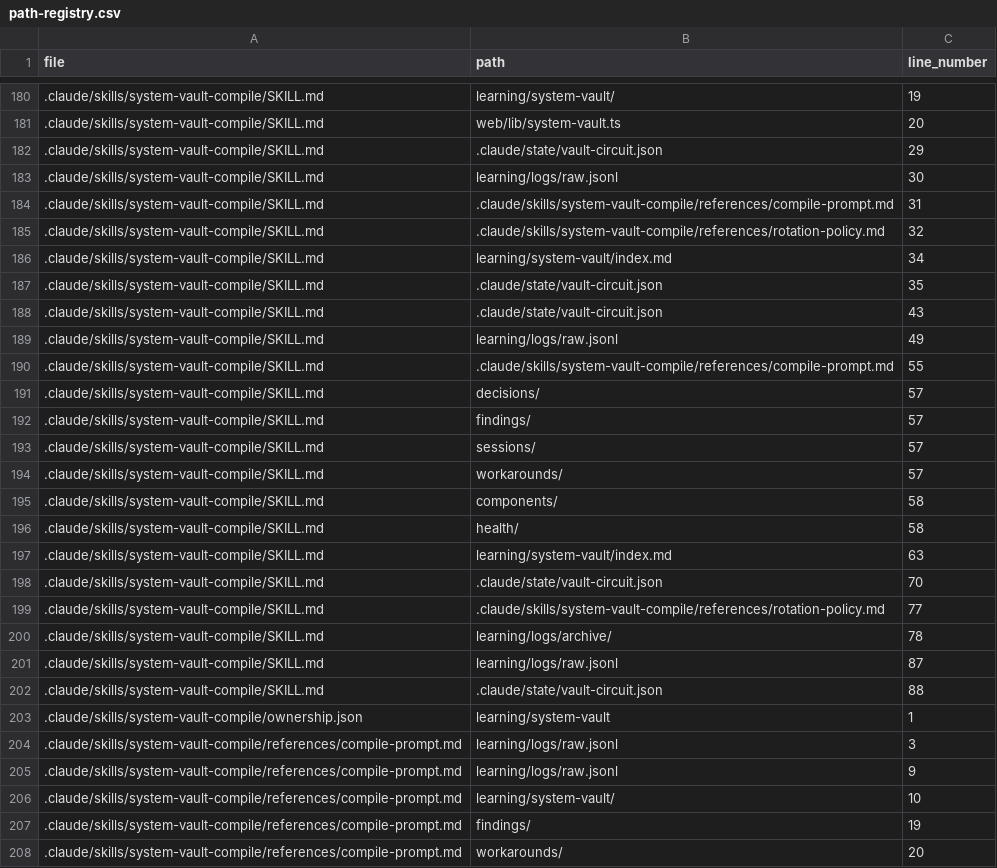
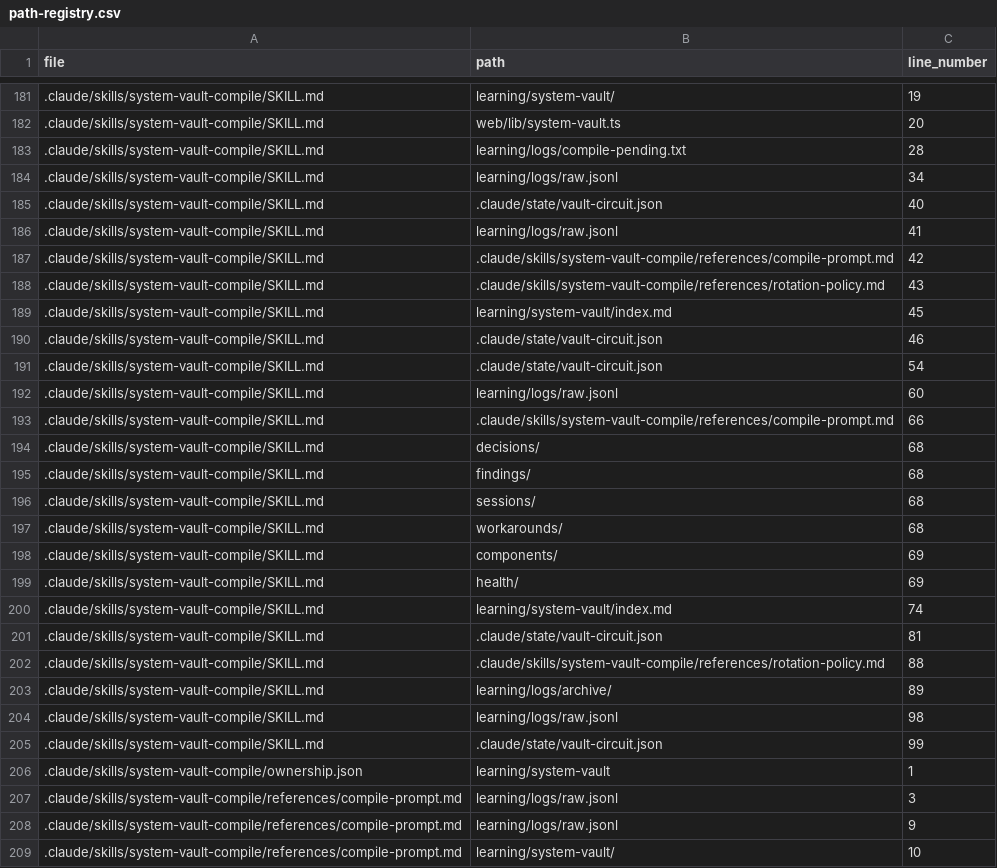
Before and after one commit to drashtishah/aws-simulator, a CSV file: references/registries/path-registry.csv, drawn as a sheet; only a part is shown, gaps mark what is left out; the shorter side is filled out with more unchanged rows; the diff covers the shown part only.

```diff
--- a/references/registries/path-registry.csv
+++ b/references/registries/path-registry.csv
@@ -181,23 +182,25 @@ file,path,line_number
 .claude/skills/system-vault-compile/SKILL.md,web/lib/system-vault.ts,20
-.claude/skills/system-vault-compile/SKILL.md,.claude/state/vault-circuit.json,29
-.claude/skills/system-vault-compile/SKILL.md,learning/logs/raw.jsonl,30
-.claude/skills/system-vault-compile/SKILL.md,.claude/skills/system-vault-compile/references/compile-prompt.md,31
-.claude/skills/system-vault-compile/SKILL.md,.claude/skills/system-vault-compile/references/rotation-policy.md,32
-.claude/skills/system-vault-compile/SKILL.md,learning/system-vault/index.md,34
-.claude/skills/system-vault-compile/SKILL.md,.claude/state/vault-circuit.json,35
-.claude/skills/system-vault-compile/SKILL.md,.claude/state/vault-circuit.json,43
-.claude/skills/system-vault-compile/SKILL.md,learning/logs/raw.jsonl,49
-.claude/skills/system-vault-compile/SKILL.md,.claude/skills/system-vault-compile/references/compile-prompt.md,55
-.claude/skills/system-vault-compile/SKILL.md,decisions/,57
-.claude/skills/system-vault-compile/SKILL.md,findings/,57
-.claude/skills/system-vault-compile/SKILL.md,sessions/,57
-.claude/skills/system-vault-compile/SKILL.md,workarounds/,57
-.claude/skills/system-vault-compile/SKILL.md,components/,58
-.claude/skills/system-vault-compile/SKILL.md,health/,58
-.claude/skills/system-vault-compile/SKILL.md,learning/system-vault/index.md,63
-.claude/skills/system-vault-compile/SKILL.md,.claude/state/vault-circuit.json,70
-.claude/skills/system-vault-compile/SKILL.md,.claude/skills/system-vault-compile/references/rotation-policy.md,77
-.claude/skills/system-vault-compile/SKILL.md,learning/logs/archive/,78
-.claude/skills/system-vault-compile/SKILL.md,learning/logs/raw.jsonl,87
-.claude/skills/system-vault-compile/SKILL.md,.claude/state/vault-circuit.json,88
+.claude/skills/system-vault-compile/SKILL.md,learning/logs/compile-pending.txt,28
+.claude/skills/system-vault-compile/SKILL.md,learning/logs/raw.jsonl,34
+.claude/skills/system-vault-compile/SKILL.md,.claude/state/vault-circuit.json,40
+.claude/skills/system-vault-compile/SKILL.md,learning/logs/raw.jsonl,41
+.claude/skills/system-vault-compile/SKILL.md,.claude/skills/system-vault-compile/references/compile-prompt.md,42
+.claude/skills/system-vault-compile/SKILL.md,.claude/skills/system-vault-compile/references/rotation-policy.md,43
+.claude/skills/system-vault-compile/SKILL.md,learning/system-vault/index.md,45
+.claude/skills/system-vault-compile/SKILL.md,.claude/state/vault-circuit.json,46
+.claude/skills/system-vault-compile/SKILL.md,.claude/state/vault-circuit.json,54
+.claude/skills/system-vault-compile/SKILL.md,learning/logs/raw.jsonl,60
+.claude/skills/system-vault-compile/SKILL.md,.claude/skills/system-vault-compile/references/compile-prompt.md,66
+.claude/skills/system-vault-compile/SKILL.md,decisions/,68
+.claude/skills/system-vault-compile/SKILL.md,findings/,68
+.claude/skills/system-vault-compile/SKILL.md,sessions/,68
+.claude/skills/system-vault-compile/SKILL.md,workarounds/,68
+.claude/skills/system-vault-compile/SKILL.md,components/,69
+.claude/skills/system-vault-compile/SKILL.md,health/,69
+.claude/skills/system-vault-compile/SKILL.md,learning/system-vault/index.md,74
+.claude/skills/system-vault-compile/SKILL.md,.claude/state/vault-circuit.json,81
+.claude/skills/system-vault-compile/SKILL.md,.claude/skills/system-vault-compile/references/rotation-policy.md,88
+.claude/skills/system-vault-compile/SKILL.md,learning/logs/archive/,89
+.claude/skills/system-vault-compile/SKILL.md,learning/logs/raw.jsonl,98
+.claude/skills/system-vault-compile/SKILL.md,.claude/state/vault-circuit.json,99
 .claude/skills/system-vault-compile/ownership.json,learning/system-vault,1
```
Also changed, not shown: 1 added row and 2 edited cells elsewhere in this file, 5 other files.
